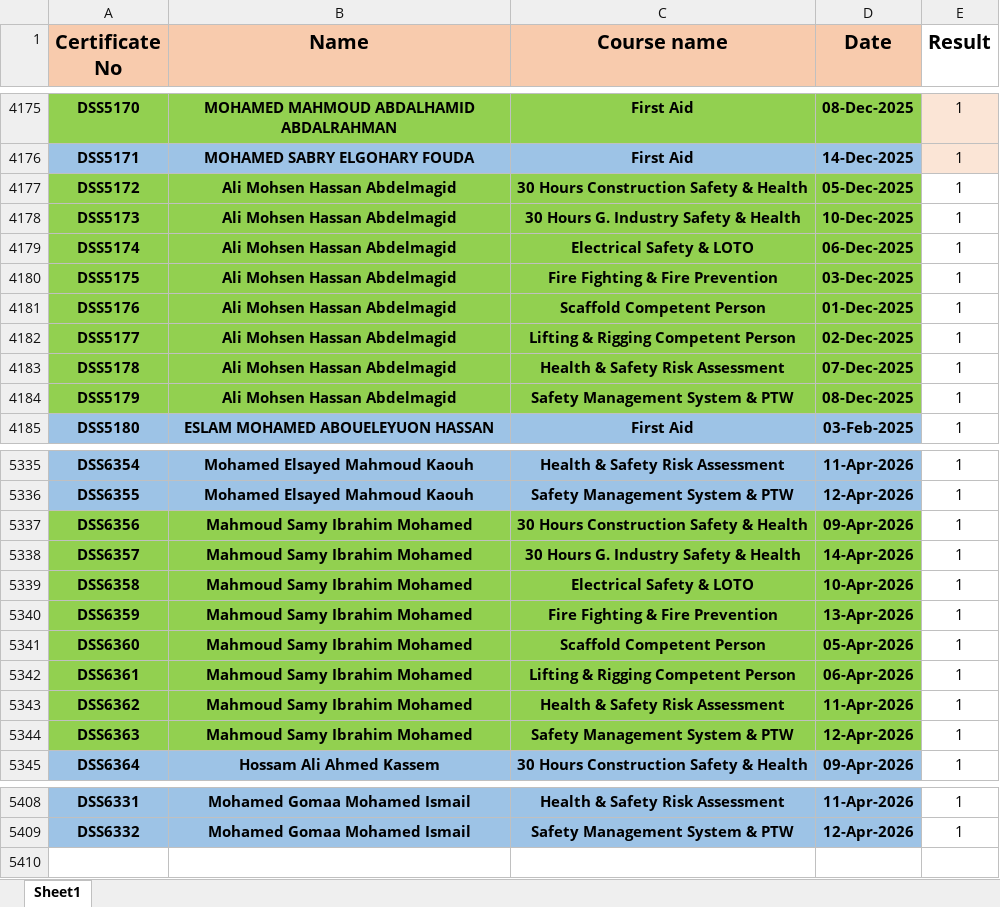
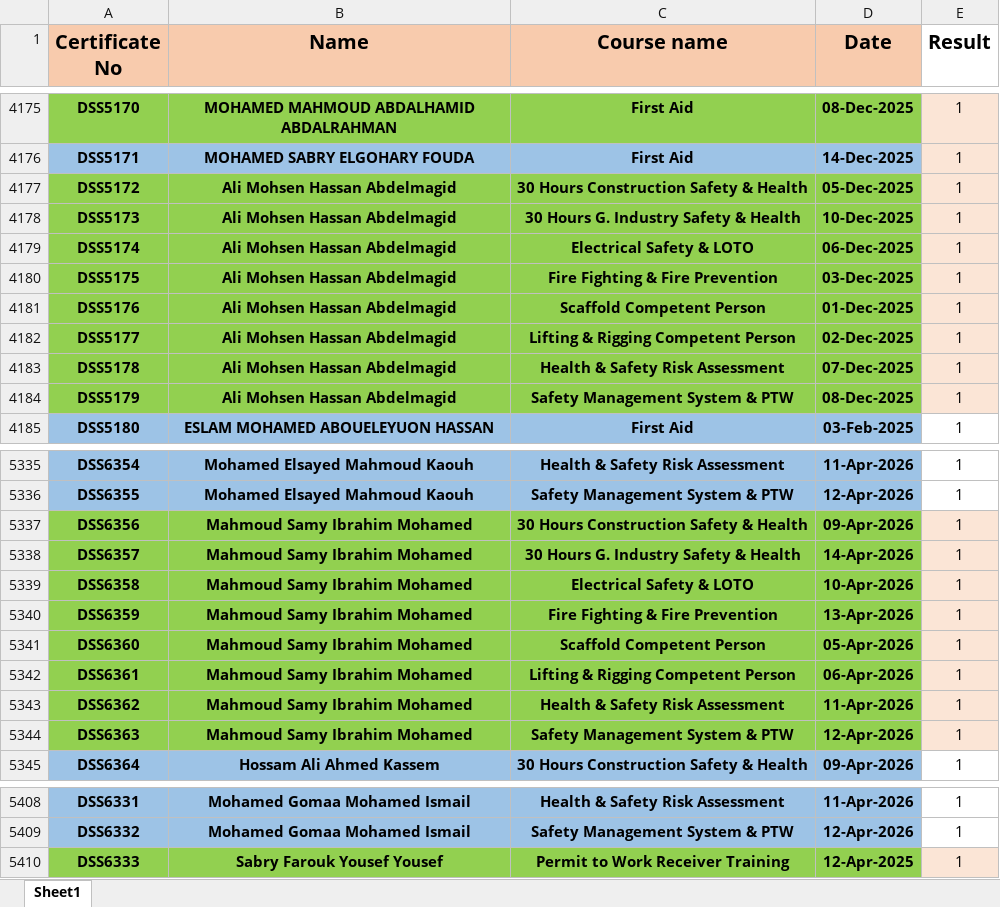
Before and after one commit to ahmedbendarey111/DSS_2025, an Excel workbook: DSS.xlsx, sheet Sheet1, drawn as a sheet; only a part is shown, gaps mark what is left out; values as stored, in another font and other column widths than the file's, no borders; the diff covers the shown part only; the diff names each change by its address in the sheet, - before the commit and + after, or states it on an @@ line.

Commit message:
Add files via upload

```diff
--- a/DSS.xlsx (sheet Sheet1)
+++ b/DSS.xlsx (sheet Sheet1)
-E4177:E4184 fill: none
+E4177:E4184 fill: #FBE5D6
-E5337:E5344 fill: none
+E5337:E5344 fill: #FBE5D6
+row 5410: DSS6333 | Sabry Farouk Yousef Yousef | Permit to Work Receiver Training | 12-Apr-2025 | 1
```
Also changed, not shown: cell formats elsewhere in this sheet.
